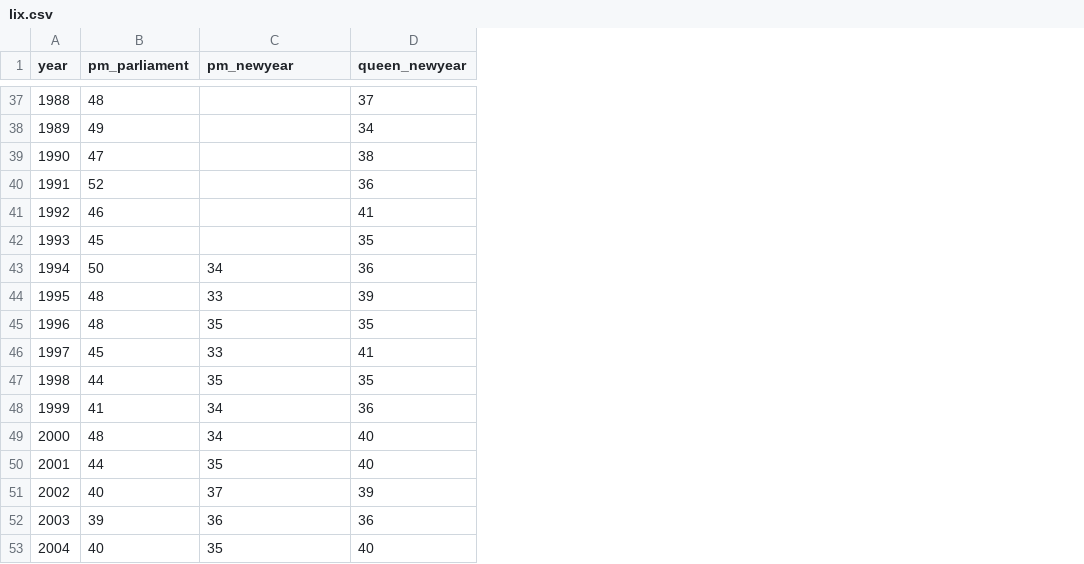
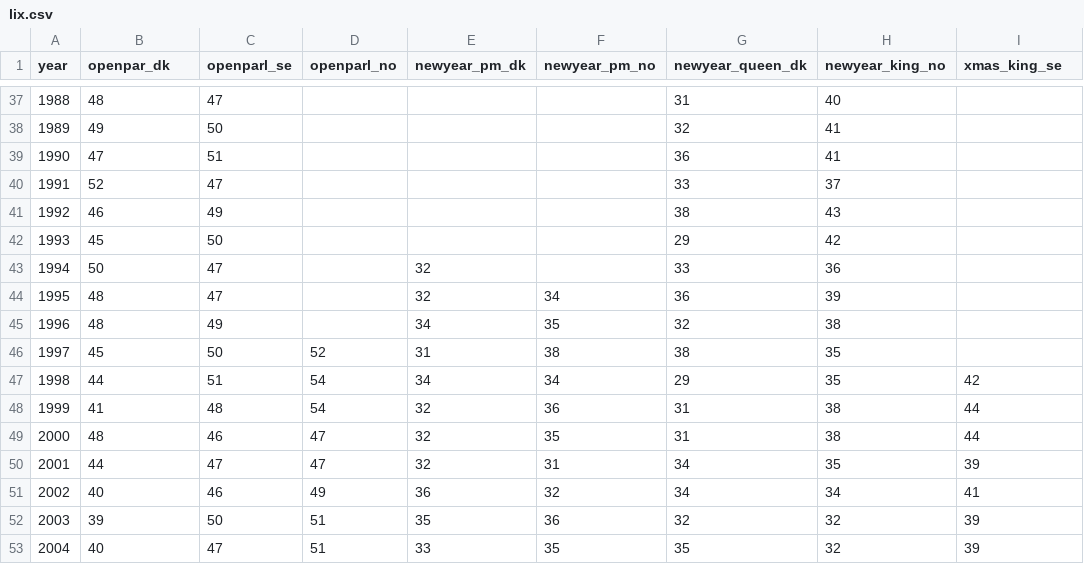
Before and after one commit to Straubinger/lix, a CSV file: lix.csv, drawn as a sheet; only a part is shown, gaps mark what is left out; addresses are those after the commit; the diff covers the shown part only; the diff names each change by its address in the sheet, - before the commit and + after, or states it on an @@ line.

```diff
--- a/lix.csv
+++ b/lix.csv
+column C (openparl_se), rows 37-53: 47 | 50 | 51 | 47 | 49 | 50 | 47 | 47 | 49 | 50 | 51 | 48 | 46 | 47 | 46 | 50 | 47
+column D (openparl_no), rows 46-53: 52 | 54 | 54 | 47 | 47 | 49 | 51 | 51
+column E (newyear_pm_dk), rows 43-53: 32 | 32 | 34 | 31 | 34 | 32 | 32 | 32 | 36 | 35 | 33
+column F (newyear_pm_no), rows 44-53: 34 | 35 | 38 | 34 | 36 | 35 | 31 | 32 | 36 | 35
+column H (newyear_king_no), rows 37-53: 40 | 41 | 41 | 37 | 43 | 42 | 36 | 39 | 38 | 35 | 35 | 38 | 38 | 35 | 34 | 32 | 32
-B1: pm_parliament
+B1: openpar_dk
-G1: pm_newyear
+G1: newyear_queen_dk
-I1: queen_newyear
+I1: xmas_king_se
-G37 (newyear_queen_dk): (empty)
+G37 (newyear_queen_dk): 31
-I37 (xmas_king_se): 37
+I37 (xmas_king_se): (empty)
-G38 (newyear_queen_dk): (empty)
+G38 (newyear_queen_dk): 32
-I38 (xmas_king_se): 34
+I38 (xmas_king_se): (empty)
-G39 (newyear_queen_dk): (empty)
+G39 (newyear_queen_dk): 36
-I39 (xmas_king_se): 38
+I39 (xmas_king_se): (empty)
-G40 (newyear_queen_dk): (empty)
+G40 (newyear_queen_dk): 33
-I40 (xmas_king_se): 36
+I40 (xmas_king_se): (empty)
-G41 (newyear_queen_dk): (empty)
+G41 (newyear_queen_dk): 38
-I41 (xmas_king_se): 41
+I41 (xmas_king_se): (empty)
-G42 (newyear_queen_dk): (empty)
+G42 (newyear_queen_dk): 29
-I42 (xmas_king_se): 35
+I42 (xmas_king_se): (empty)
-G43 (newyear_queen_dk): 34
+G43 (newyear_queen_dk): 33
-I43 (xmas_king_se): 36
+I43 (xmas_king_se): (empty)
-G44 (newyear_queen_dk): 33
+G44 (newyear_queen_dk): 36
-I44 (xmas_king_se): 39
+I44 (xmas_king_se): (empty)
-G45 (newyear_queen_dk): 35
+G45 (newyear_queen_dk): 32
-I45 (xmas_king_se): 35
+I45 (xmas_king_se): (empty)
-G46 (newyear_queen_dk): 33
+G46 (newyear_queen_dk): 38
-I46 (xmas_king_se): 41
+I46 (xmas_king_se): (empty)
-G47 (newyear_queen_dk): 35
+G47 (newyear_queen_dk): 29
-I47 (xmas_king_se): 35
+I47 (xmas_king_se): 42
-G48:G49 (newyear_queen_dk): 34
+G48:G49 (newyear_queen_dk): 31
-I48 (xmas_king_se): 36
+I48 (xmas_king_se): 44
-I49 (xmas_king_se): 40
+I49 (xmas_king_se): 44
-G50 (newyear_queen_dk): 35
+G50 (newyear_queen_dk): 34
-I50 (xmas_king_se): 40
+I50 (xmas_king_se): 39
-G51 (newyear_queen_dk): 37
+G51 (newyear_queen_dk): 34
-I51 (xmas_king_se): 39
+I51 (xmas_king_se): 41
-G52 (newyear_queen_dk): 36
+G52 (newyear_queen_dk): 32
-I52 (xmas_king_se): 36
+I52 (xmas_king_se): 39
-I53 (xmas_king_se): 40
+I53 (xmas_king_se): 39
```
Also changed, not shown: 49 edited cells elsewhere in this file.
